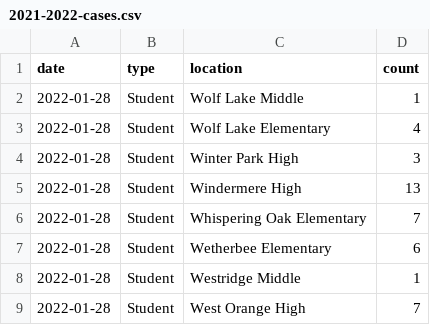
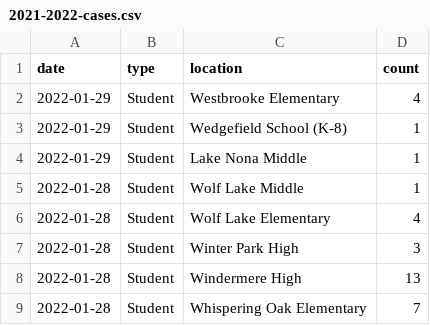
Before and after one commit to leggt/ocps-covid-csv, a CSV file: data/2021-2022-cases.csv, drawn as a sheet; only a part is shown; the shorter side is filled out with more unchanged rows; the diff names each change by its address in the sheet, - before the commit and + after, or states it on an @@ line.

Commit message:
Updating data

```diff
--- a/data/2021-2022-cases.csv
+++ b/data/2021-2022-cases.csv
+row 2: 2022-01-29 | Student | Westbrooke Elementary | 4
+row 3: 2022-01-29 | Student | Wedgefield School (K-8) | 1
+row 4: 2022-01-29 | Student | Lake Nona Middle | 1
```
